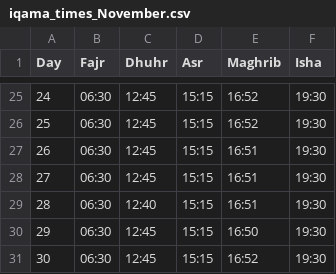
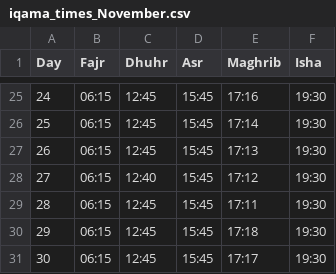
Before and after one commit to MuhammadElsoukkary/PrayerTimesScraper, a CSV file: prayer_times/iqama_times_November.csv, drawn as a sheet; only a part is shown, gaps mark what is left out; the diff covers the shown part only.

```diff
--- a/prayer_times/iqama_times_November.csv
+++ b/prayer_times/iqama_times_November.csv
@@ -25,7 +25,7 @@ Day,Fajr,Dhuhr,Asr,Maghrib,Isha
-24,06:30,12:45,15:15,16:52,19:30
-25,06:30,12:45,15:15,16:52,19:30
-26,06:30,12:45,15:15,16:51,19:30
-27,06:30,12:45,15:15,16:51,19:30
-28,06:30,12:40,15:15,16:51,19:30
-29,06:30,12:45,15:15,16:50,19:30
-30,06:30,12:45,15:15,16:52,19:30
+24,06:15,12:45,15:45,17:16,19:30
+25,06:15,12:45,15:45,17:14,19:30
+26,06:15,12:45,15:45,17:13,19:30
+27,06:15,12:40,15:45,17:12,19:30
+28,06:15,12:45,15:45,17:11,19:30
+29,06:15,12:45,15:45,17:18,19:30
+30,06:15,12:45,15:45,17:17,19:30
```
Also changed, not shown: 76 edited cells elsewhere in this file, prayer_times/athan_times_November.csv.
